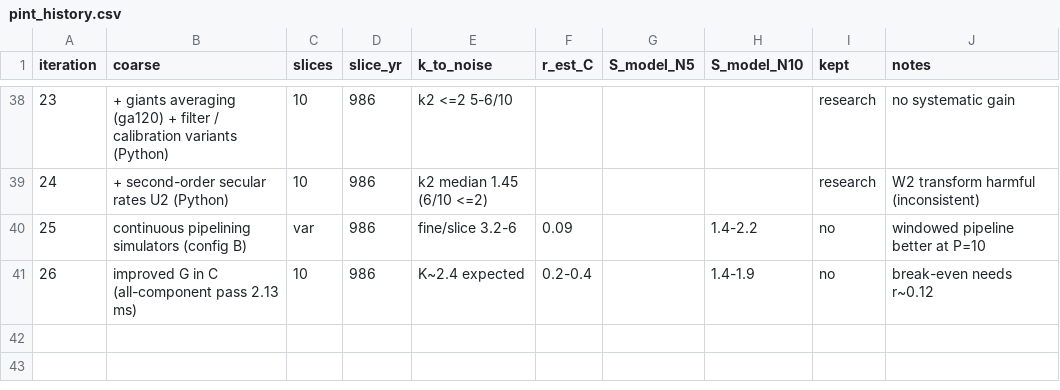
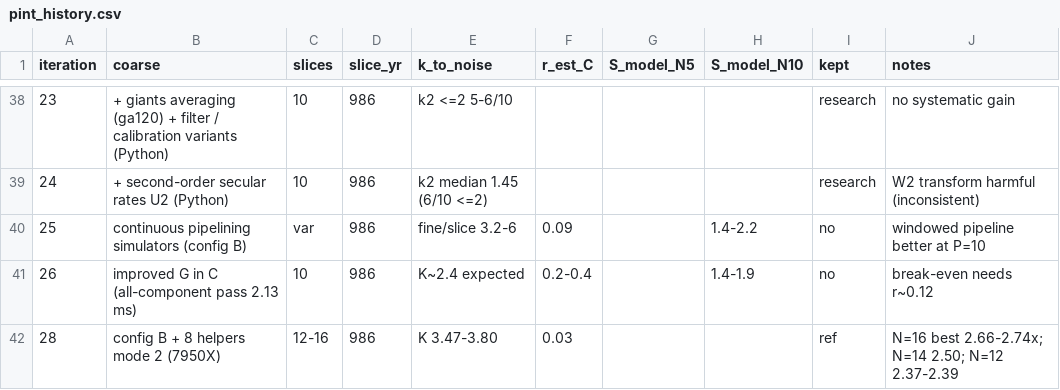
Before and after one commit to hippke/parachron, a CSV file: whfaster/pint_history.csv, drawn as a sheet; only a part is shown, gaps mark what is left out; the diff names each change by its address in the sheet, - before the commit and + after, or states it on an @@ line.

```diff
--- a/whfaster/pint_history.csv
+++ b/whfaster/pint_history.csv
+row 42: 28 | config B + 8 helpers mode 2 (7950X) | 12-16 | 986 | K 3.47-3.80 | 0.03 |  |  | ref | N=16 best 2.66-2.74x; N=14 2.50; N=12 2.37-2.39
```
Also changed, not shown: 1 other file.
